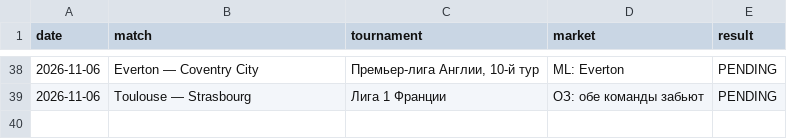
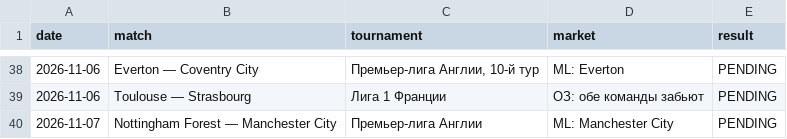
Before and after one commit to Abrukovs/football-daily-analysis, a CSV file: bets_journal.csv, drawn as a sheet; only a part is shown, gaps mark what is left out.

```diff
--- a/bets_journal.csv
+++ b/bets_journal.csv
@@ -39 +39,2 @@ date,match,tournament,market,result
 2026-11-06,Toulouse — Strasbourg,Лига 1 Франции,ОЗ: обе команды забьют,PENDING
+2026-11-07,Nottingham Forest — Manchester City,Премьер-лига Англии,ML: Manchester City,PENDING
```
Also changed, not shown: 1 other file.
